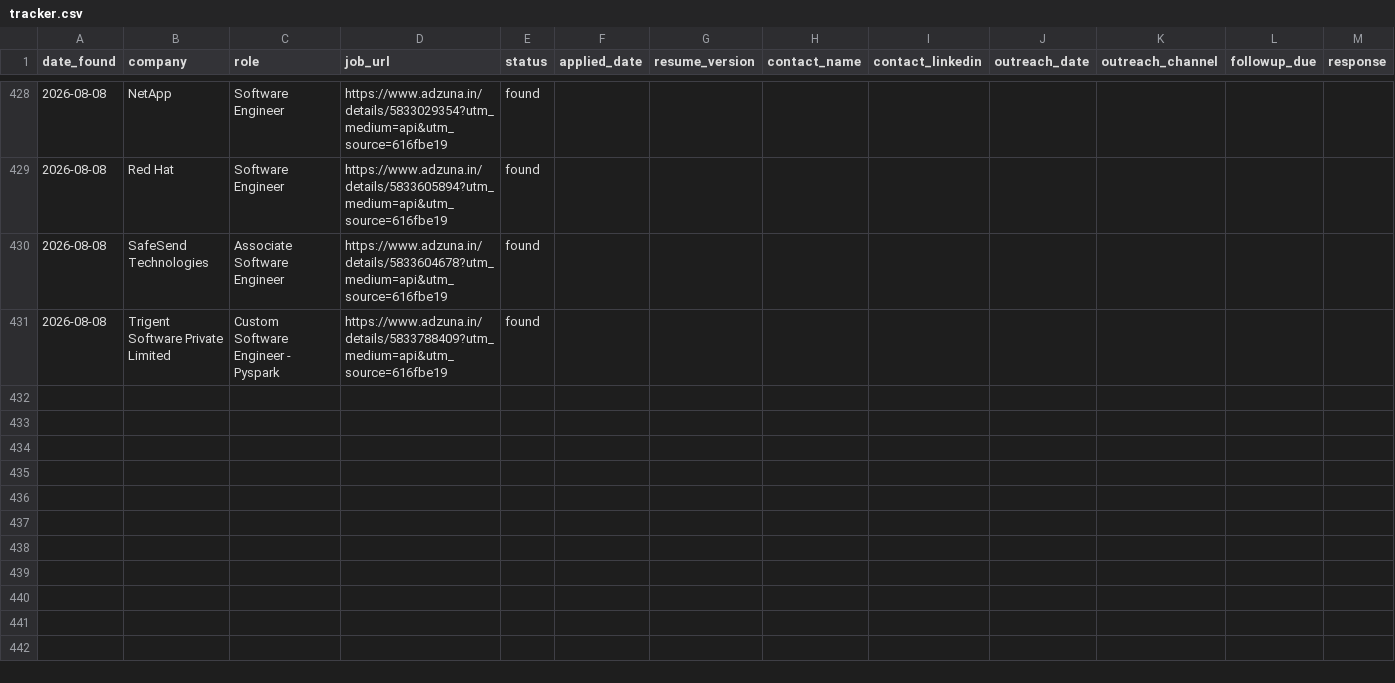
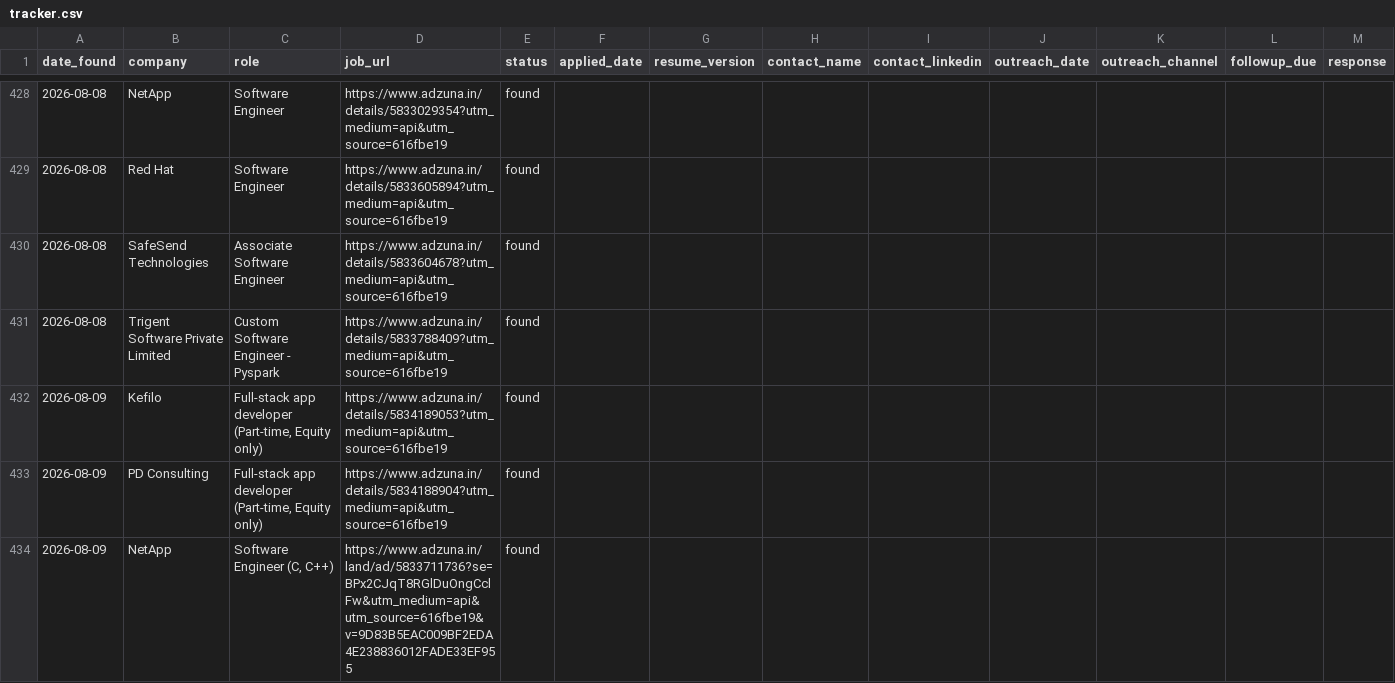
Before and after one commit to gopalverma416/jobhunt-autopilot, a CSV file: tracker.csv, drawn as a sheet; only a part is shown, gaps mark what is left out; rows hold the shown columns only; the diff names each change by its address in the sheet, - before the commit and + after, or states it on an @@ line.

```diff
--- a/tracker.csv
+++ b/tracker.csv
+row 432: 2026-08-09 | Kefilo | Full-stack app developer (Part-time, Equity only) | https://www.adzuna.in/details/5834189053?utm_medium=api&utm_source=616fbe19 | found
+row 433: 2026-08-09 | PD Consulting | Full-stack app developer (Part-time, Equity only) | https://www.adzuna.in/details/5834188904?utm_medium=api&utm_source=616fbe19 | found
+row 434: 2026-08-09 | NetApp | Software Engineer (C, C++) | https://www.adzuna.in/land/ad/5833711736?se=BPx2CJqT8RGlDuOngCclFw&utm_medium=api&utm_source=616fbe19&v=9D83B5EAC009BF2EDA4E238836012FADE33EF955 | found
```
Also changed, not shown: 2 other files.
